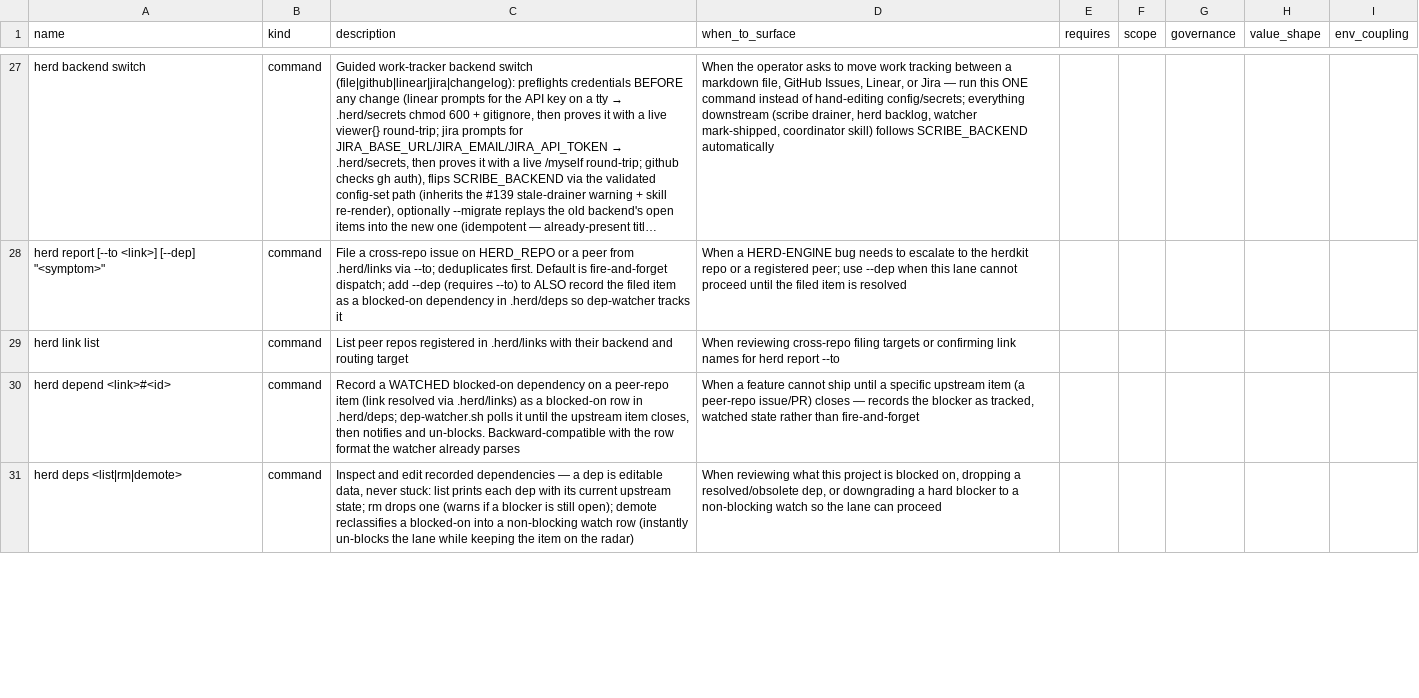
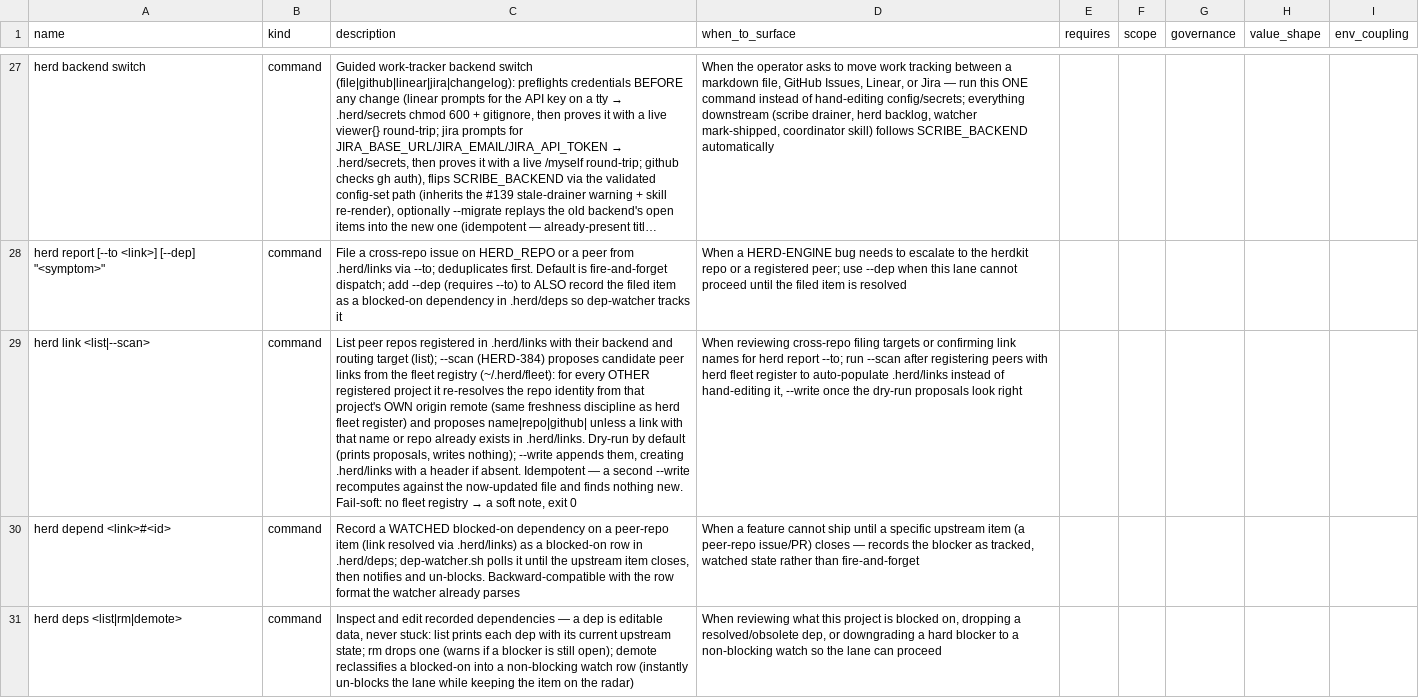
Before and after one commit to briankeegan1/herdkit, a TSV file: templates/capabilities.tsv, drawn as a sheet; only a part is shown, gaps mark what is left out; long unchanged cells end in …; the diff names each change by its address in the sheet, - before the commit and + after, or states it on an @@ line.

Commit message:
Implement herd link --scan (HERD-384)
Propose candidate peer links from the fleet registry (~/.herd/fleet)
into .herd/links: for every other registered project, re-resolve its
repo identity from its own origin remote and propose name|repo|github|
unless a link with that name or repo already exists. Dry-run by
default; --write appends idempotently via the herd-links.sh resolver
conventions. Fail-soft when no fleet registry exists.

Refs: HERD-384

```diff
--- a/templates/capabilities.tsv
+++ b/templates/capabilities.tsv
-A29 (name): herd link list
+A29 (name): herd link <list|--scan>
@@ C29 (description): …routing target → …routing target (list); --scan (HERD-384) proposes candidate peer links from the fleet registry (~/.herd/fleet): for every OTHER registered project it re-resolves the repo identity from that project's OWN origin remote (same freshness discipline as herd fleet register) and proposes name|repo|github| unless a link with that name or repo already exists in .herd/links. Dry-run by default (prints proposals, writes nothing); --write appends them, creating .herd/links with a header if absent. Idempotent — a second --write recomputes against the now-updated file and finds nothing new. Fail-soft: no fleet registry → a soft note, exit 0 @@
-D29 (when_to_surface): …herd report --to
+D29 (when_to_surface): …herd report --to; run --scan after registering peers with herd fleet register to auto-populate .herd/links instead of hand-editing it, --write once the dry-run proposals look right
```
Also changed, not shown: templates/conformance.tsv, 3 other files.
